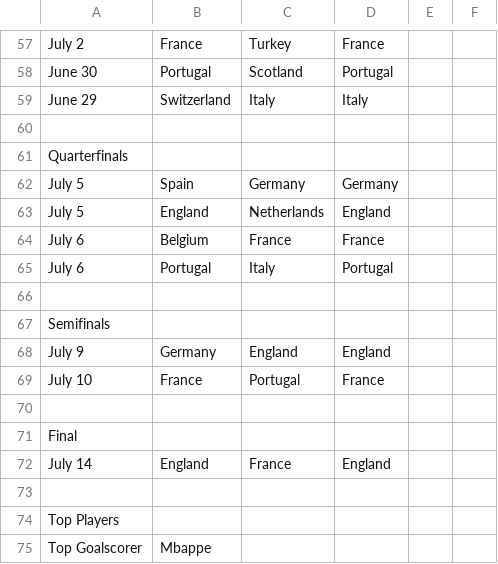
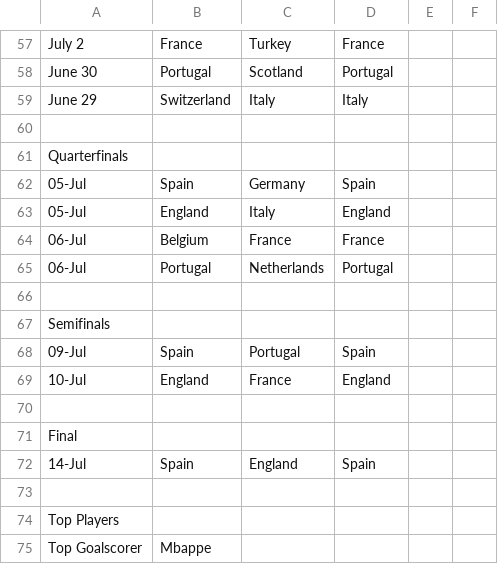
Before and after one commit to nnajmaei/Euro2024_predictions, a CSV file: results_csv/Ehsan_T_scores.csv, drawn as a sheet; only a part is shown, gaps mark what is left out; removed rows and columns are numbered as before the commit, all else as after; the diff names each change by its address in the sheet, - before the commit and + after, or states it on an @@ line.

```diff
--- a/results_csv/Ehsan_T_scores.csv
+++ b/results_csv/Ehsan_T_scores.csv
-A62:A63: July 5
+A62:A63: 05-Jul
-D62: Germany
+D62: Spain
-C63: Netherlands
+C63: Italy
-A64:A65: July 6
+A64:A65: 06-Jul
-C65: Italy
+C65: Netherlands
-row 68: July 9 | Germany | England | England
-row 69: July 10 | France | Portugal | France
+row 68: 09-Jul | Spain | Portugal | Spain
+row 69: 10-Jul | England | France | England
-row 72: July 14 | England | France | England
+row 72: 14-Jul | Spain | England | Spain
```
Also changed, not shown: results_csv/Babak_J_scores.csv, results_csv/Ramin_R_scores.csv, 1 other file.
